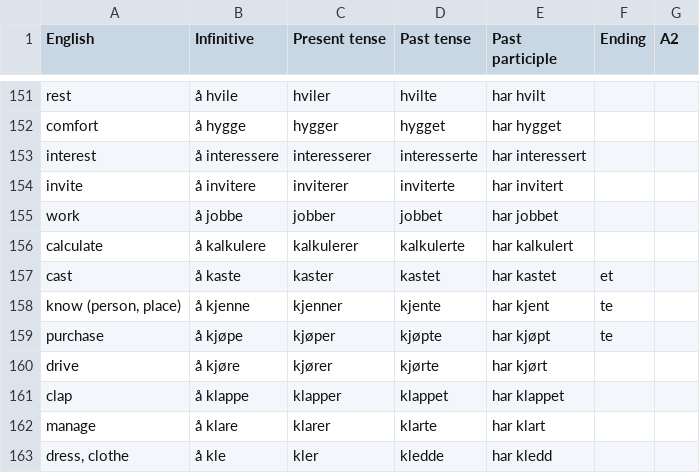
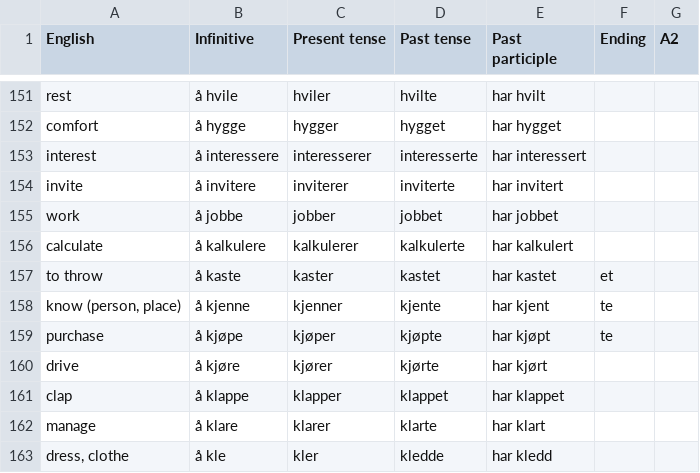
Before and after one commit to Amarilda/Norsk, a CSV file: verbs.csv, drawn as a sheet; only a part is shown, gaps mark what is left out.

Commit message:
Update verbs.csv

```diff
--- a/verbs.csv
+++ b/verbs.csv
@@ -156,3 +156,3 @@ work,å jobbe,jobber,jobbet,har jobbet,,
 calculate,å kalkulere,kalkulerer,kalkulerte,har kalkulert,,
-cast,å kaste,kaster,kastet,har kastet,et,
+to throw,å kaste,kaster,kastet,har kastet,et,
 "know (person, place)",å kjenne,kjenner,kjente,har kjent,te,
```
